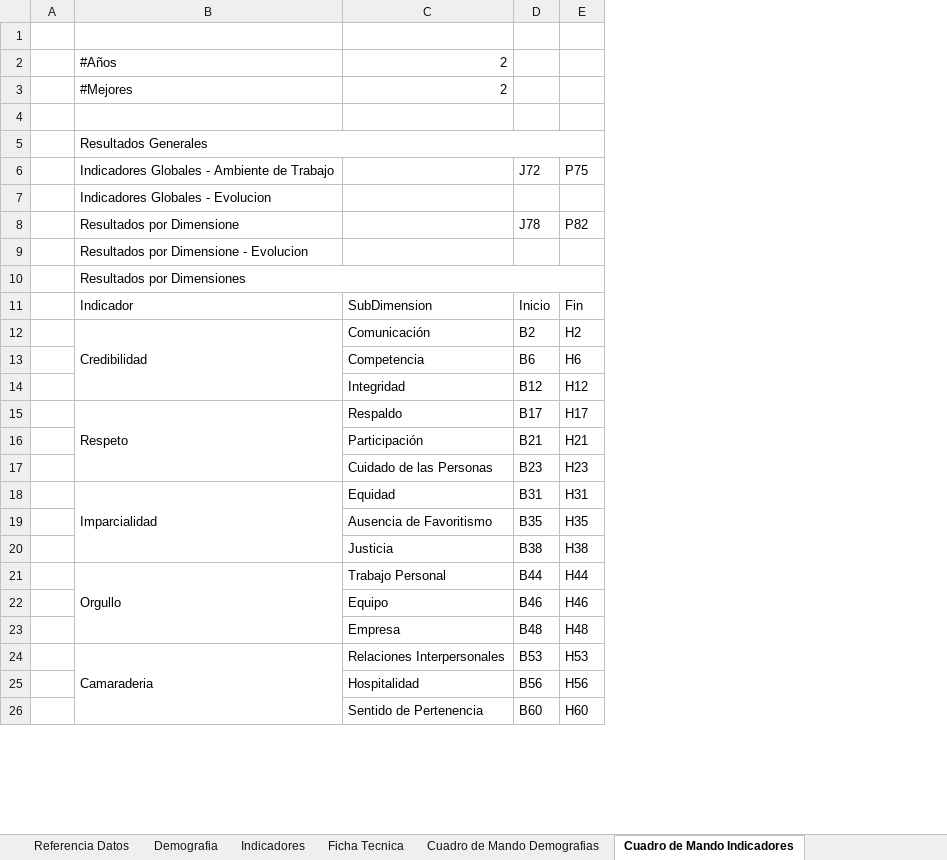
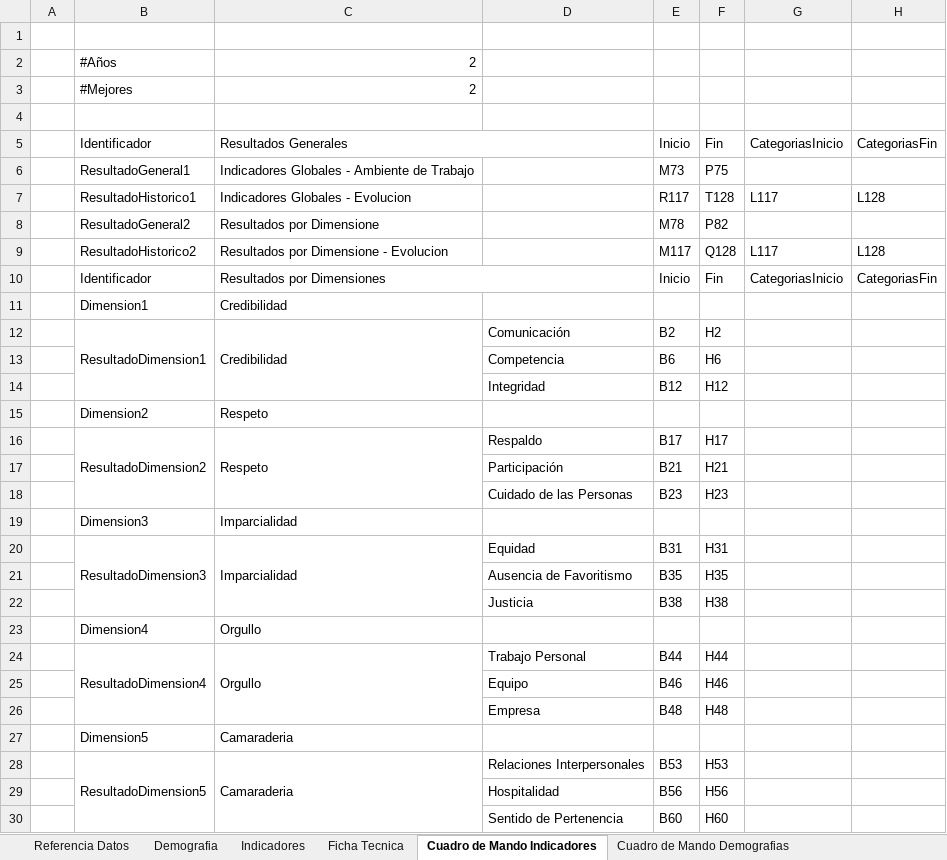
Before and after one commit to gino08/excelMacro, an Excel workbook: TemplateGPTW.xlsm, sheet Cuadro de Mando Indicadores, drawn as a sheet; only a part is shown; values as stored, in another font and other column widths than the file's, no cell formats; charts and pictures not drawn; removed rows and columns are numbered as before the commit, all else as after; the diff covers the shown part only; the diff names each change by its address in the sheet, - before the commit and + after, or states it on an @@ line.

Commit message:
Modificaciones en cuadro de mando de indicadores Correcciones en graficos de indicadores generales Creacion de graficos historicos

```diff
--- a/TemplateGPTW.xlsm (sheet Cuadro de Mando Indicadores)
+++ b/TemplateGPTW.xlsm (sheet Cuadro de Mando Indicadores)
@@ sheet tab order changed: Referencia Datos | Demografia | Indicadores | Ficha Tecnica | Cuadro de Mando Indicadores | Cuadro de Mando Demografias @@
+column B, row 6: ResultadoGeneral1; row 8: ResultadoGeneral2; rows 11-12: Dimension1 | ResultadoDimension1; row 16: ResultadoDimension2; row 20: ResultadoDimension3; row 24: ResultadoDimension4; row 28: ResultadoDimension5
+column G, empty
+column H, empty
-row 2:  | #Años | 2
-row 3:  | #Mejores | 2
+row 2:  | #Años | 2
+row 3:  | #Mejores | 2
-row 5:  | Resultados Generales
+row 5:  | Identificador | Resultados Generales |  | Inicio | Fin | CategoriasInicio | CategoriasFin
-E6: J72
+E6: M73
-row 7:  | Indicadores Globales - Evolucion
+row 7:  | ResultadoHistorico1 | Indicadores Globales - Evolucion |  | R117 | T128 | L117 | L128
-E8: J78
+E8: M78
-row 9:  | Resultados por Dimensione - Evolucion
+row 9:  | ResultadoHistorico2 | Resultados por Dimensione - Evolucion |  | M117 | Q128 | L117 | L128
+row 10:  | Identificador | Resultados por Dimensiones |  | Inicio | Fin | CategoriasInicio | CategoriasFin
-C11: Resultados por Dimensiones
+C11: Credibilidad
-B10:E10 merged
-row 11:  | Indicador | SubDimension | Inicio | Fin
+row 15:  | Dimension2 | Respeto
+row 19:  | Dimension3 | Imparcialidad
+row 23:  | Dimension4 | Orgullo
+row 27:  | Dimension5 | Camaraderia
```
Also changed, not shown: 6 added rows and 3 removed rows elsewhere in this sheet, sheet Graficos Indicadores, sheet Graficos Demografias, sheet Indicadores, sheet Referencia Datos, cell formats, charts or pictures.
